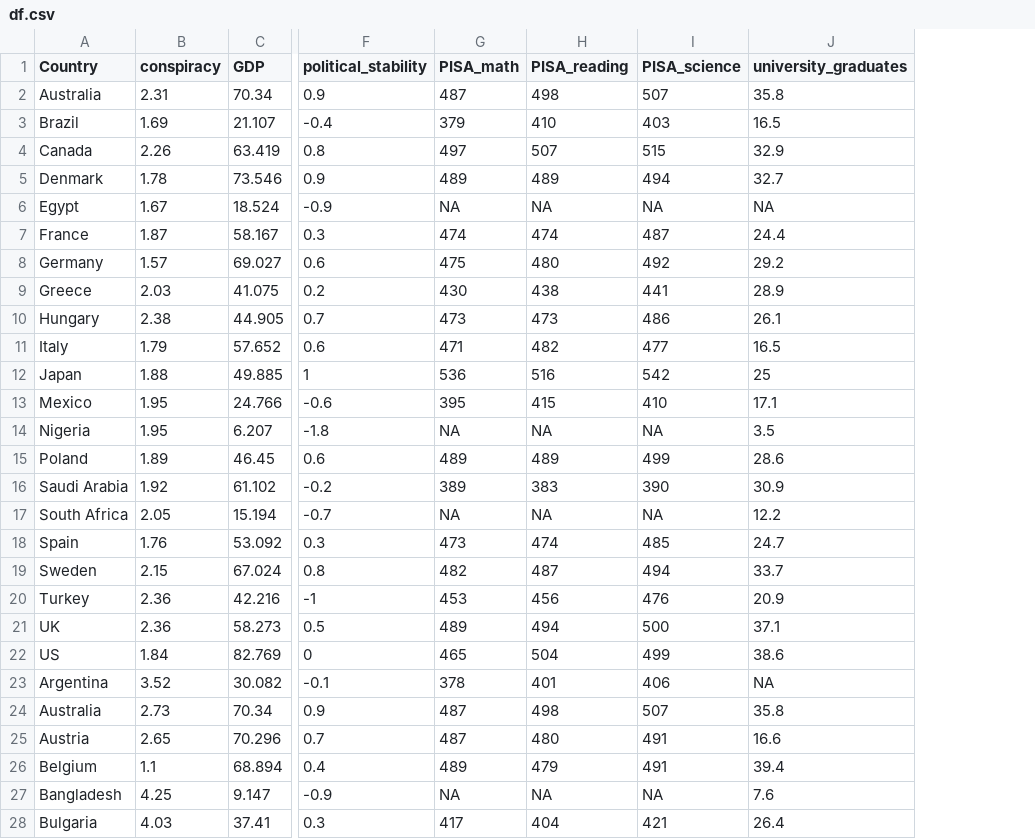
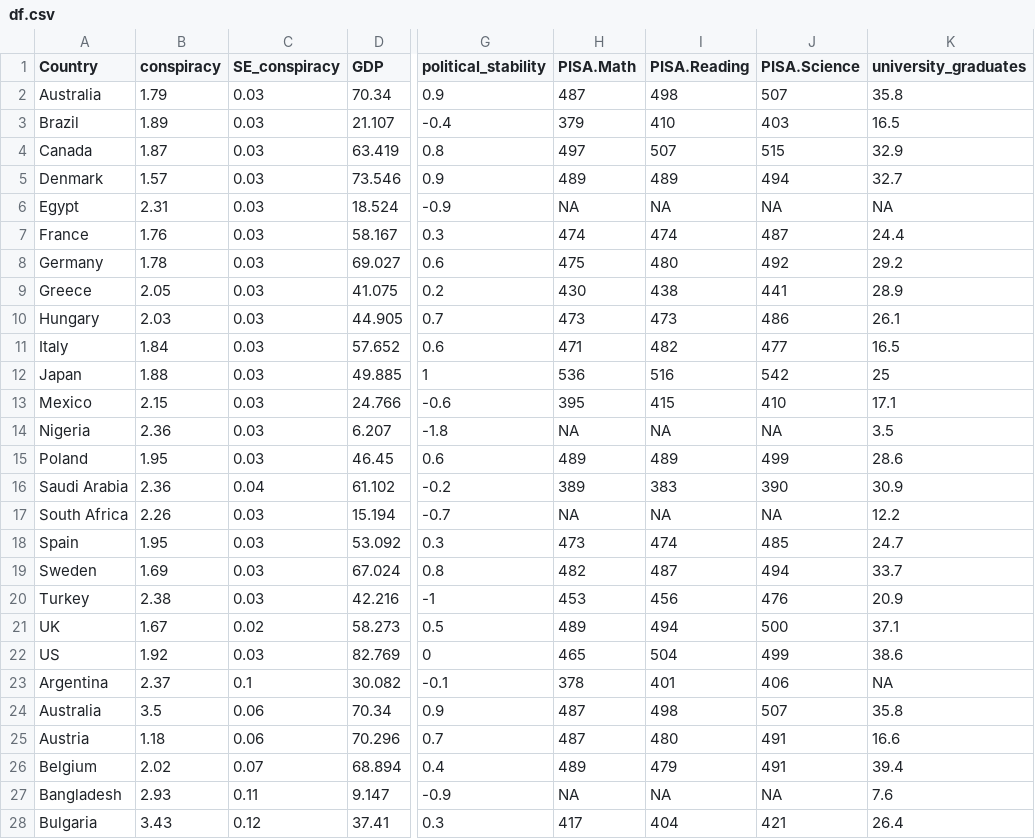
Before and after one commit to cjvanlissa/alper_country_conspiracy, a CSV file: df.csv, drawn as a sheet; only a part is shown, gaps mark what is left out; addresses are those after the commit; the diff covers the shown part only; the diff names each change by its address in the sheet, - before the commit and + after, or states it on an @@ line.

Commit message:
load real data

```diff
--- a/df.csv
+++ b/df.csv
+column C (SE_conspiracy), rows 2-28: 0.03 | 0.03 | 0.03 | 0.03 | 0.03 | 0.03 | 0.03 | 0.03 | 0.03 | 0.03 | 0.03 | 0.03 | 0.03 | 0.03 | 0.04 | 0.03 | 0.03 | 0.03 | 0.03 | 0.02 | 0.03 | 0.1 | 0.06 | 0.06 | 0.07 | 0.11 | 0.12
-H1: PISA_math
+H1: PISA.Math
-I1: PISA_reading
+I1: PISA.Reading
-J1: PISA_science
+J1: PISA.Science
-B2 (conspiracy): 2.31
+B2 (conspiracy): 1.79
-B3 (conspiracy): 1.69
+B3 (conspiracy): 1.89
-B4 (conspiracy): 2.26
+B4 (conspiracy): 1.87
-B5 (conspiracy): 1.78
+B5 (conspiracy): 1.57
-B6 (conspiracy): 1.67
+B6 (conspiracy): 2.31
-B7 (conspiracy): 1.87
+B7 (conspiracy): 1.76
-B8 (conspiracy): 1.57
+B8 (conspiracy): 1.78
-B9 (conspiracy): 2.03
+B9 (conspiracy): 2.05
-B10 (conspiracy): 2.38
+B10 (conspiracy): 2.03
-B11 (conspiracy): 1.79
+B11 (conspiracy): 1.84
-B13 (conspiracy): 1.95
+B13 (conspiracy): 2.15
-B14 (conspiracy): 1.95
+B14 (conspiracy): 2.36
-B15 (conspiracy): 1.89
+B15 (conspiracy): 1.95
-B16 (conspiracy): 1.92
+B16 (conspiracy): 2.36
-B17 (conspiracy): 2.05
+B17 (conspiracy): 2.26
-B18 (conspiracy): 1.76
+B18 (conspiracy): 1.95
-B19 (conspiracy): 2.15
+B19 (conspiracy): 1.69
-B20 (conspiracy): 2.36
+B20 (conspiracy): 2.38
-B21 (conspiracy): 2.36
+B21 (conspiracy): 1.67
-B22 (conspiracy): 1.84
+B22 (conspiracy): 1.92
-B23 (conspiracy): 3.52
+B23 (conspiracy): 2.37
-B24 (conspiracy): 2.73
+B24 (conspiracy): 3.5
-B25 (conspiracy): 2.65
+B25 (conspiracy): 1.18
-B26 (conspiracy): 1.1
+B26 (conspiracy): 2.02
-B27 (conspiracy): 4.25
+B27 (conspiracy): 2.93
-B28 (conspiracy): 4.03
+B28 (conspiracy): 3.43
```
Also changed, not shown: 150 edited cells elsewhere in this file, codebook_df.csv, 5 other files.
